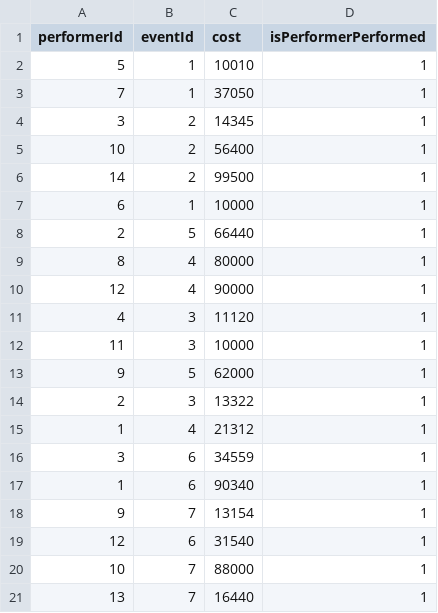
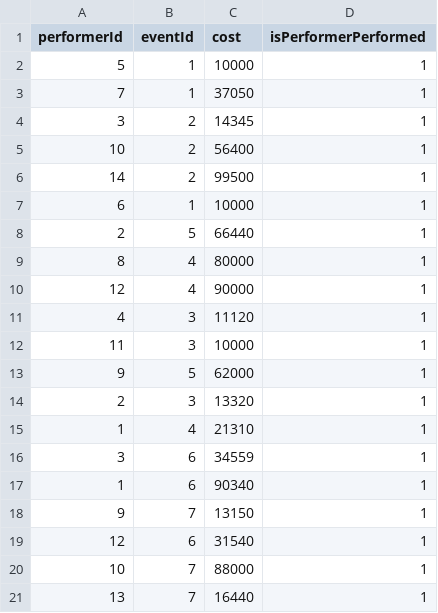
Before and after one commit to Sav-eng/band-finder, a CSV file: data/perform.csv, drawn as a sheet.

Commit message:
Readjust Perform Price

```diff
--- a/data/perform.csv
+++ b/data/perform.csv
@@ -1,3 +1,3 @@
 performerId,eventId,cost,isPerformerPerformed
-5,1,10010,1
+5,1,10000,1
 7,1,37050,1
@@ -13,7 +13,7 @@
 9,5,62000,1
-2,3,13322,1
-1,4,21312,1
+2,3,13320,1
+1,4,21310,1
 3,6,34559,1
 1,6,90340,1
-9,7,13154,1
+9,7,13150,1
 12,6,31540,1
```
